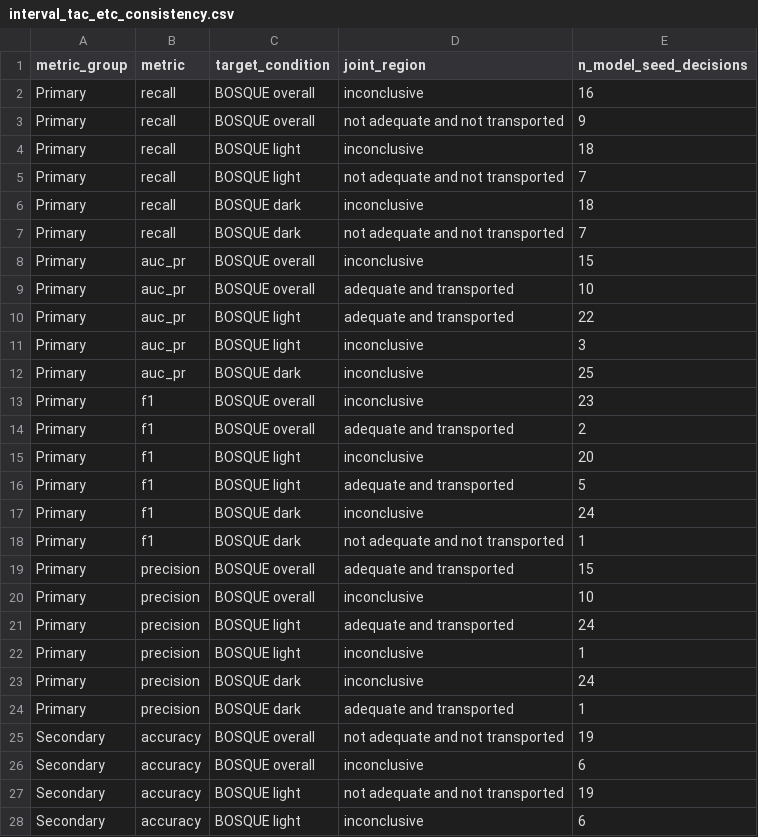
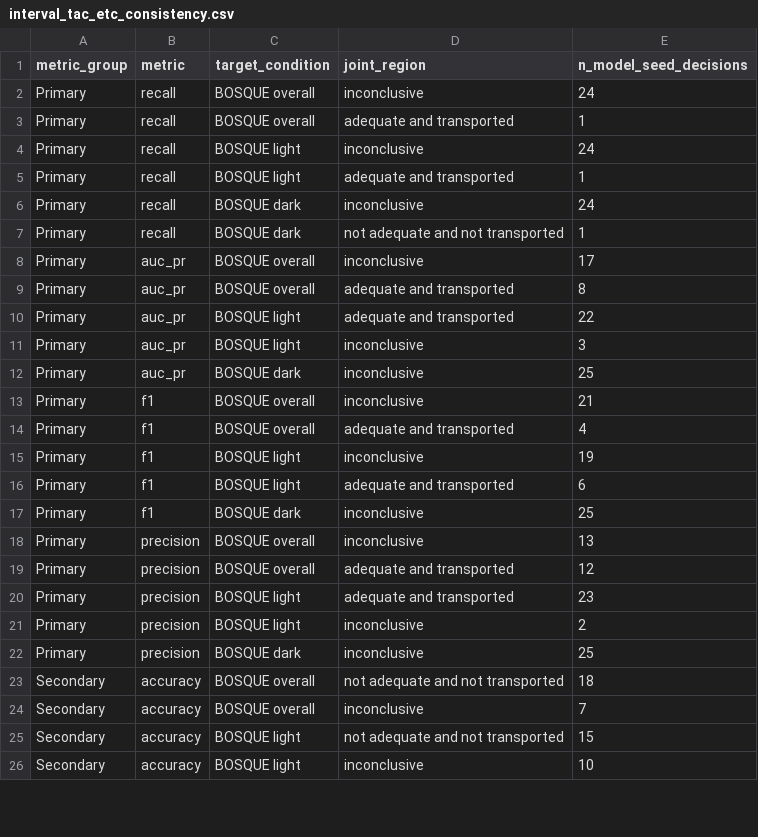
Before and after one commit to jamorafo/DermAlgoFairness, a CSV file: outputs/tables/interval_tac_etc_consistency.csv, drawn as a sheet; only a part is shown; the diff covers the shown part only.

```diff
--- a/outputs/tables/interval_tac_etc_consistency.csv
+++ b/outputs/tables/interval_tac_etc_consistency.csv
@@ -1,10 +1,10 @@
 metric_group,metric,target_condition,joint_region,n_model_seed_decisions
-Primary,recall,BOSQUE overall,inconclusive,16
-Primary,recall,BOSQUE overall,not adequate and not transported,9
-Primary,recall,BOSQUE light,inconclusive,18
-Primary,recall,BOSQUE light,not adequate and not transported,7
-Primary,recall,BOSQUE dark,inconclusive,18
-Primary,recall,BOSQUE dark,not adequate and not transported,7
-Primary,auc_pr,BOSQUE overall,inconclusive,15
-Primary,auc_pr,BOSQUE overall,adequate and transported,10
+Primary,recall,BOSQUE overall,inconclusive,24
+Primary,recall,BOSQUE overall,adequate and transported,1
+Primary,recall,BOSQUE light,inconclusive,24
+Primary,recall,BOSQUE light,adequate and transported,1
+Primary,recall,BOSQUE dark,inconclusive,24
+Primary,recall,BOSQUE dark,not adequate and not transported,1
+Primary,auc_pr,BOSQUE overall,inconclusive,17
+Primary,auc_pr,BOSQUE overall,adequate and transported,8
 Primary,auc_pr,BOSQUE light,adequate and transported,22
@@ -12,17 +12,15 @@ Primary,auc_pr,BOSQUE light,inconclusive,3
 Primary,auc_pr,BOSQUE dark,inconclusive,25
-Primary,f1,BOSQUE overall,inconclusive,23
-Primary,f1,BOSQUE overall,adequate and transported,2
-Primary,f1,BOSQUE light,inconclusive,20
-Primary,f1,BOSQUE light,adequate and transported,5
-Primary,f1,BOSQUE dark,inconclusive,24
-Primary,f1,BOSQUE dark,not adequate and not transported,1
-Primary,precision,BOSQUE overall,adequate and transported,15
-Primary,precision,BOSQUE overall,inconclusive,10
-Primary,precision,BOSQUE light,adequate and transported,24
-Primary,precision,BOSQUE light,inconclusive,1
-Primary,precision,BOSQUE dark,inconclusive,24
-Primary,precision,BOSQUE dark,adequate and transported,1
-Secondary,accuracy,BOSQUE overall,not adequate and not transported,19
-Secondary,accuracy,BOSQUE overall,inconclusive,6
-Secondary,accuracy,BOSQUE light,not adequate and not transported,19
-Secondary,accuracy,BOSQUE light,inconclusive,6
+Primary,f1,BOSQUE overall,inconclusive,21
+Primary,f1,BOSQUE overall,adequate and transported,4
+Primary,f1,BOSQUE light,inconclusive,19
+Primary,f1,BOSQUE light,adequate and transported,6
+Primary,f1,BOSQUE dark,inconclusive,25
+Primary,precision,BOSQUE overall,inconclusive,13
+Primary,precision,BOSQUE overall,adequate and transported,12
+Primary,precision,BOSQUE light,adequate and transported,23
+Primary,precision,BOSQUE light,inconclusive,2
+Primary,precision,BOSQUE dark,inconclusive,25
+Secondary,accuracy,BOSQUE overall,not adequate and not transported,18
+Secondary,accuracy,BOSQUE overall,inconclusive,7
+Secondary,accuracy,BOSQUE light,not adequate and not transported,15
+Secondary,accuracy,BOSQUE light,inconclusive,10
```
Also changed, not shown: 1 added row, 2 removed rows and 12 edited cells elsewhere in this file, outputs/publication_tables/table_03_seed_aware_light_dark_gaps.csv, outputs/publication_tables/table_04_interval_tac_etc_consistency.csv, 15 other files.
